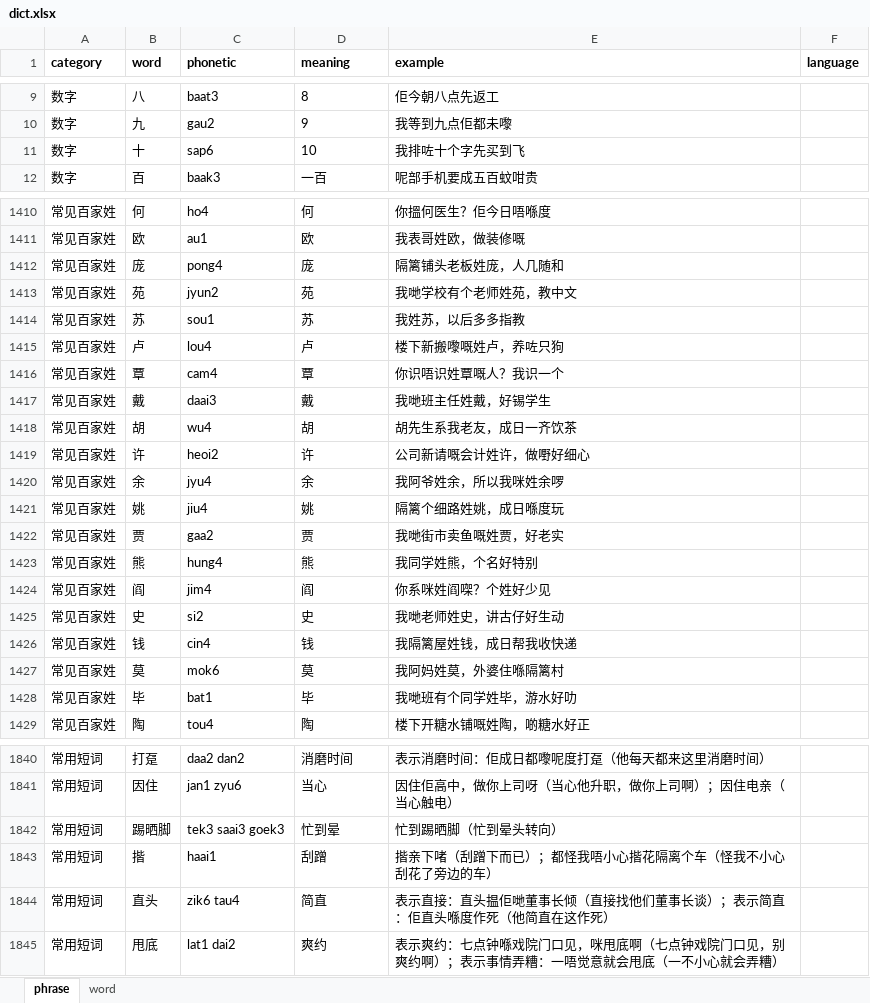
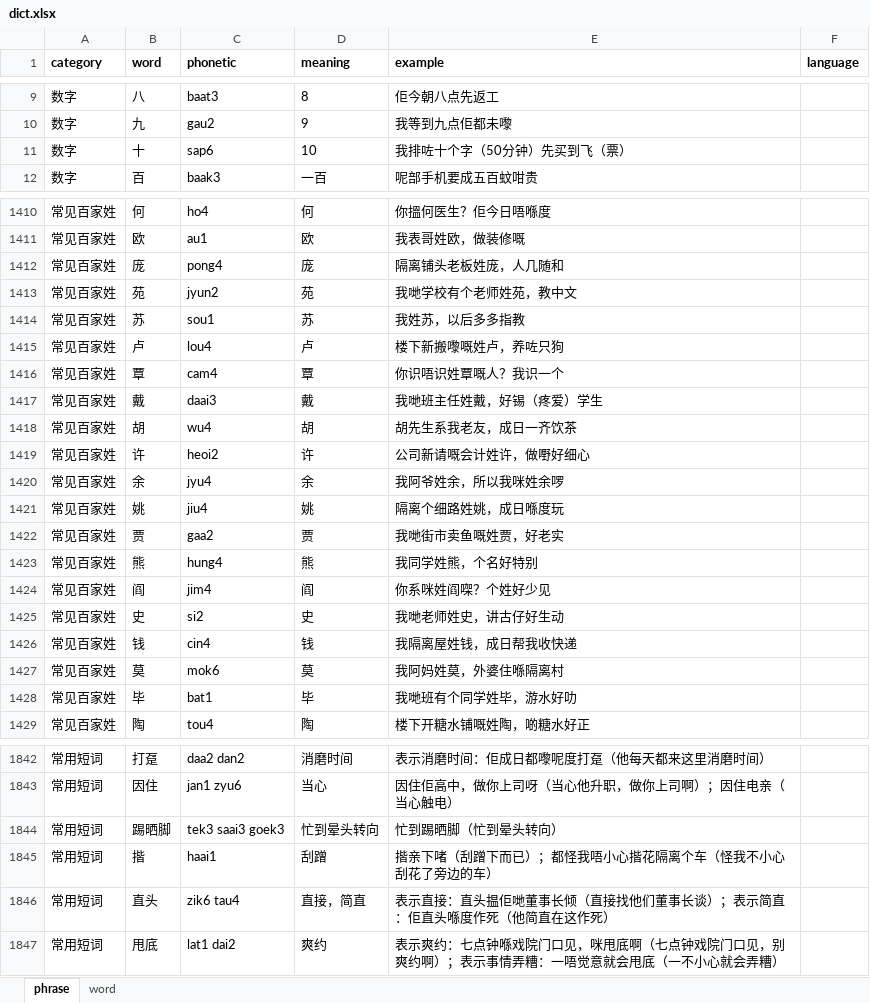
Before and after one commit to viewnn/wordcards, an Excel workbook: dict.xlsx, sheet phrase, drawn as a sheet; only a part is shown, gaps mark what is left out; values as stored, in another font and other column widths than the file's, no borders; addresses are those after the commit; the diff covers the shown part only; the diff names each change by its address in the sheet, - before the commit and + after, or states it on an @@ line.

```diff
--- a/dict.xlsx (sheet phrase)
+++ b/dict.xlsx (sheet phrase)
-E11 (example): 我排咗十个字先买到飞
+E11 (example): 我排咗十个字（50分钟）先买到飞（票）
-E1412 (example): 隔篱铺头老板姓庞，人几随和
+E1412 (example): 隔离铺头老板姓庞，人几随和
-E1417 (example): 我哋班主任姓戴，好锡学生
+E1417 (example): 我哋班主任姓戴，好锡（疼爱）学生
-E1421 (example): 隔篱个细路姓姚，成日喺度玩
+E1421 (example): 隔离个细路姓姚，成日喺度玩
-E1426 (example): 我隔篱屋姓钱，成日帮我收快递
+E1426 (example): 我隔离屋姓钱，成日帮我收快递
-E1427 (example): 我阿妈姓莫，外婆住喺隔篱村
+E1427 (example): 我阿妈姓莫，外婆住喺隔离村
-D1844 (meaning): 忙到晕
+D1844 (meaning): 忙到晕头转向
-D1846 (meaning): 简直
+D1846 (meaning): 直接，简直
```
Also changed, not shown: 2 added rows and 46 edited cells elsewhere in this sheet.
